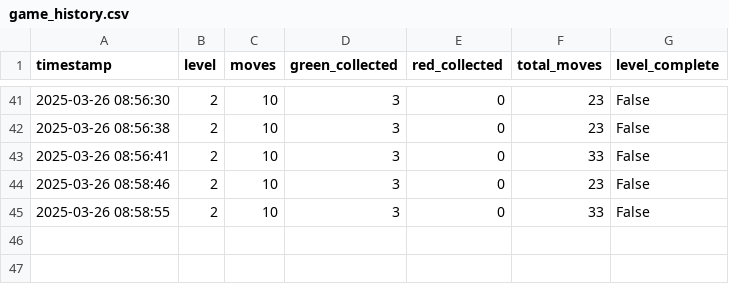
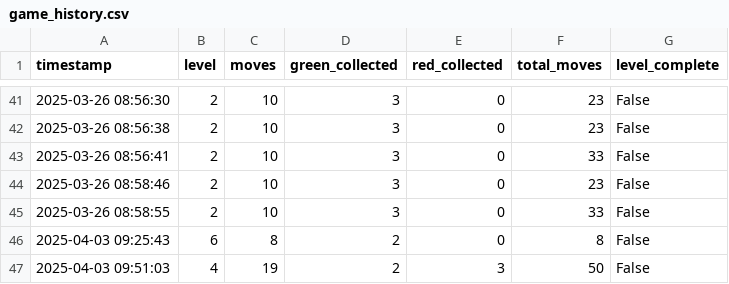
Before and after one commit to GrecoLucas/IA, a CSV file: game_history.csv, drawn as a sheet; only a part is shown, gaps mark what is left out.

```diff
--- a/game_history.csv
+++ b/game_history.csv
@@ -45 +45,3 @@ timestamp,level,moves,green_collected,red_collected,total_moves,level_complete
 2025-03-26 08:58:55,2,10,3,0,33,False
+2025-04-03 09:25:43,6,8,2,0,8,False
+2025-04-03 09:51:03,4,19,2,3,50,False
```
Also changed, not shown: 4 other files.
